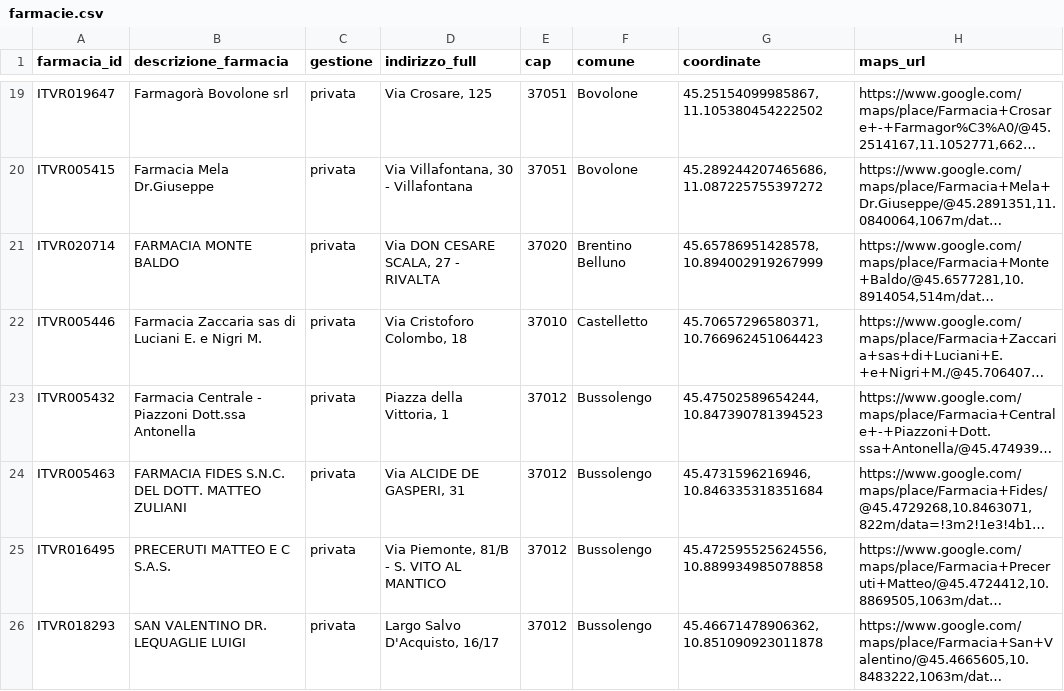
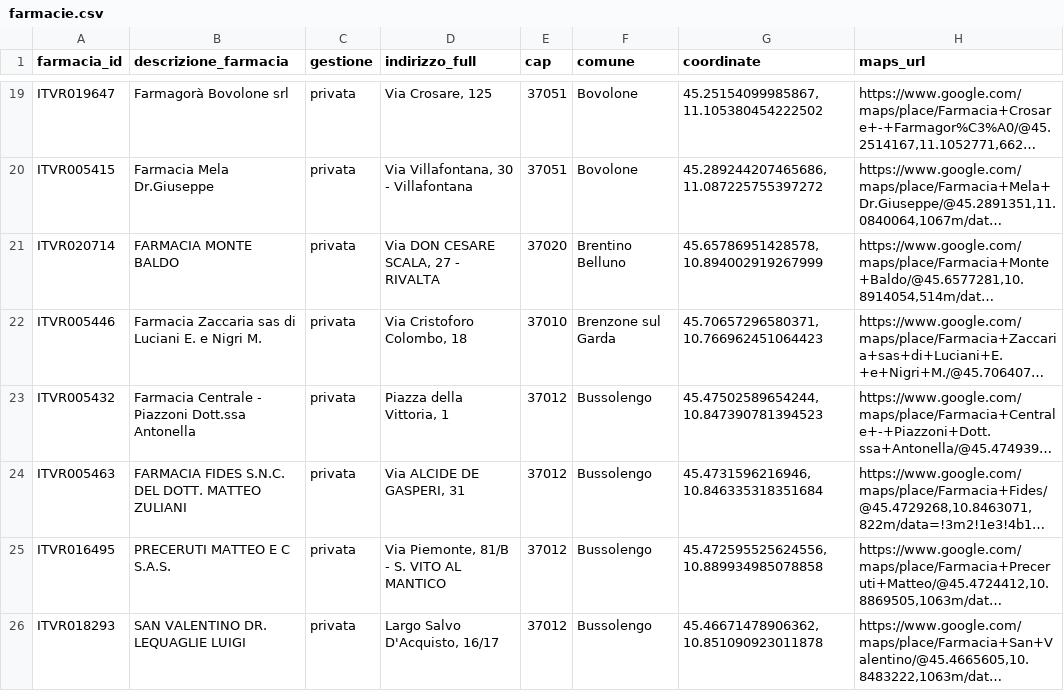
Before and after one commit to vincenziok-dot/mappa-verona, a CSV file: data/farmacie.csv, drawn as a sheet; only a part is shown, gaps mark what is left out; long unchanged cells end in …; the diff names each change by its address in the sheet, - before the commit and + after, or states it on an @@ line.

Commit message:
Add files via upload

```diff
--- a/data/farmacie.csv
+++ b/data/farmacie.csv
-F22 (comune): Castelletto
+F22 (comune): Brenzone sul Garda
```
